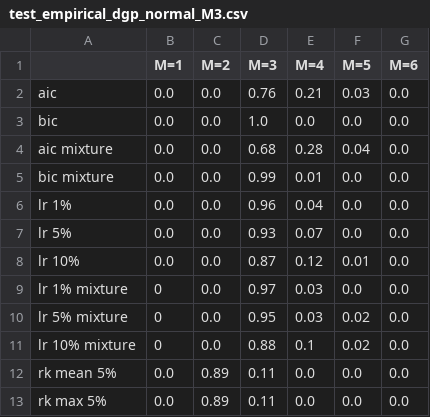
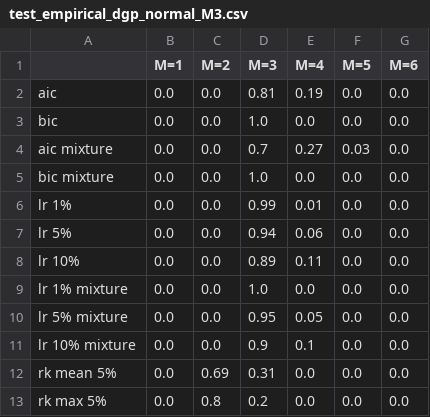
Before and after one commit to JasmineHao/NormalRegPanelMixture, a CSV file: MixtureTest/test_empirical_dgp_normal_M3.csv, drawn as a sheet.

Commit message:
finalize table 3_1 and 3_2

```diff
--- a/MixtureTest/test_empirical_dgp_normal_M3.csv
+++ b/MixtureTest/test_empirical_dgp_normal_M3.csv
@@ -1,13 +1,13 @@
 ,M=1,M=2,M=3,M=4,M=5,M=6
-aic,0.0,0.0,0.76,0.21,0.03,0.0
+aic,0.0,0.0,0.81,0.19,0.0,0.0
 bic,0.0,0.0,1.0,0.0,0.0,0.0
-aic mixture,0.0,0.0,0.68,0.28,0.04,0.0
-bic mixture,0.0,0.0,0.99,0.01,0.0,0.0
-lr 1%,0.0,0.0,0.96,0.04,0.0,0.0
-lr 5%,0.0,0.0,0.93,0.07,0.0,0.0
-lr 10%,0.0,0.0,0.87,0.12,0.01,0.0
-lr 1%  mixture,0,0.0,0.97,0.03,0.0,0.0
-lr 5%  mixture,0,0.0,0.95,0.03,0.02,0.0
-lr 10% mixture,0,0.0,0.88,0.1,0.02,0.0
-rk mean 5%,0.0,0.89,0.11,0.0,0.0,0.0
-rk max 5%,0.0,0.89,0.11,0.0,0.0,0.0
+aic mixture,0.0,0.0,0.7,0.27,0.03,0.0
+bic mixture,0.0,0.0,1.0,0.0,0.0,0.0
+lr 1%,0.0,0.0,0.99,0.01,0.0,0.0
+lr 5%,0.0,0.0,0.94,0.06,0.0,0.0
+lr 10%,0.0,0.0,0.89,0.11,0.0,0.0
+lr 1%  mixture,0.0,0.0,1.0,0.0,0.0,0.0
+lr 5%  mixture,0.0,0.0,0.95,0.05,0.0,0.0
+lr 10% mixture,0.0,0.0,0.9,0.1,0.0,0.0
+rk mean 5%,0.0,0.69,0.31,0.0,0.0,0.0
+rk max 5%,0.0,0.8,0.2,0.0,0.0,0.0
```
Also changed, not shown: MixtureTest/test_empirical_dgp_mixture_M3.csv.
